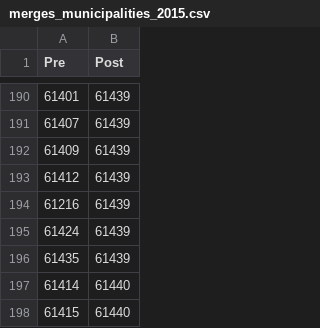
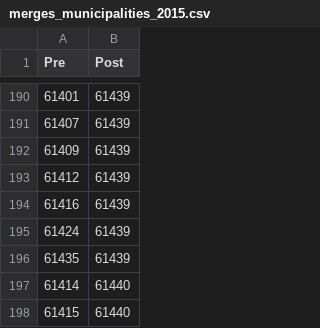
Before and after one commit to pinselimo/PyOeGKC, a CSV file: pyoegkc/data/merges_municipalities_2015.csv, drawn as a sheet; only a part is shown, gaps mark what is left out.

Commit message:
Fix code of perchau am sattel

```diff
--- a/pyoegkc/data/merges_municipalities_2015.csv
+++ b/pyoegkc/data/merges_municipalities_2015.csv
@@ -193,3 +193,3 @@ Pre,Post
 61412,61439
-61216,61439
+61416,61439
 61424,61439
```
